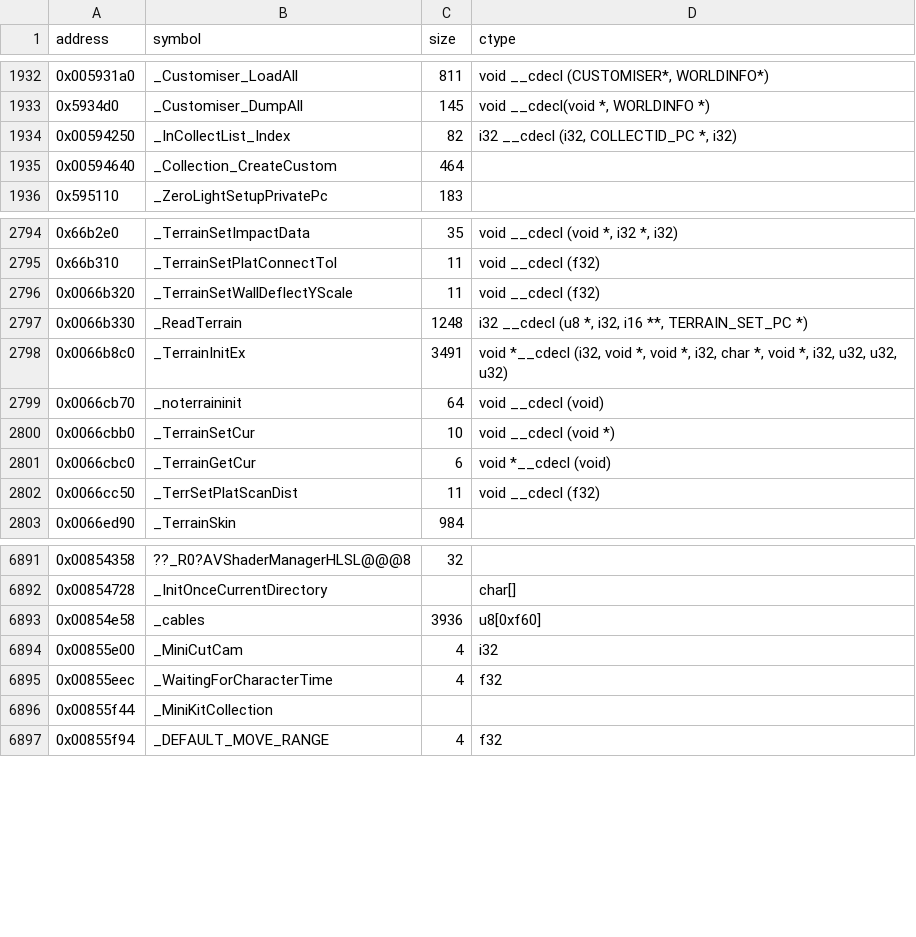
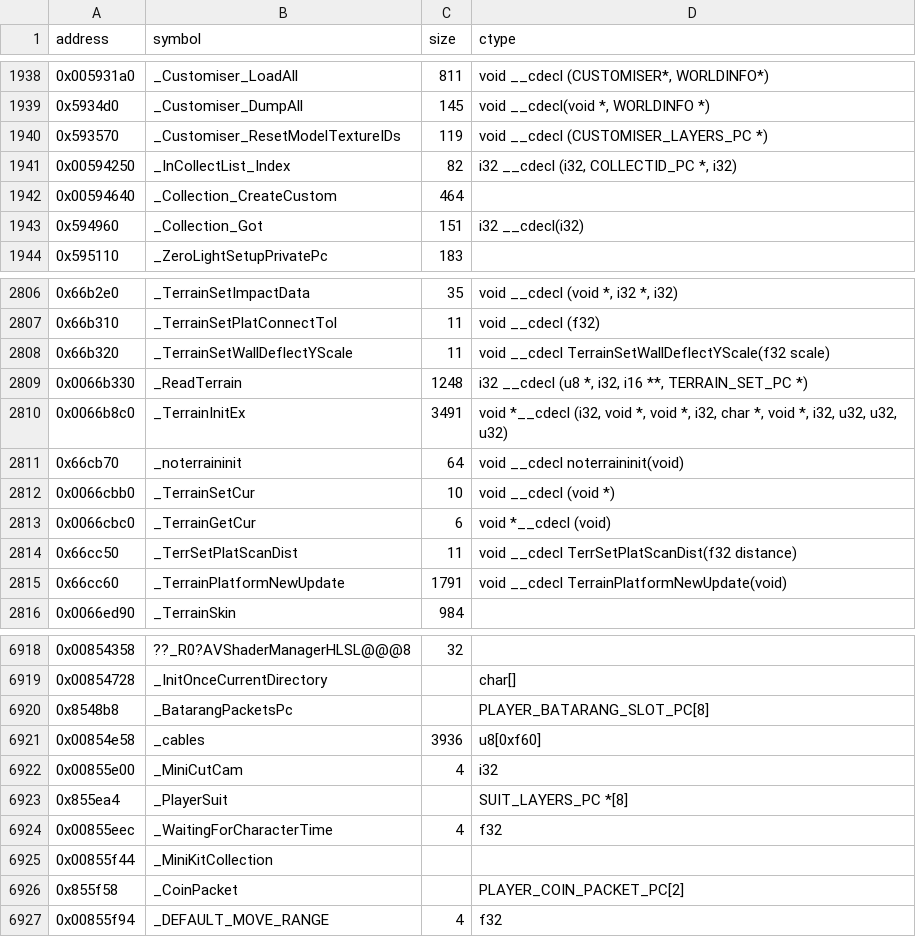
Before and after one commit to opensagadev/saga-pc, a CSV file: config/symbols.csv, drawn as a sheet; only a part is shown, gaps mark what is left out; the diff covers the shown part only.

```diff
--- a/config/symbols.csv
+++ b/config/symbols.csv
@@ -1933,4 +1939,6 @@ address    , symbol                                                         , si
 0x5934d0,_Customiser_DumpAll,145,"void __cdecl(void *, WORLDINFO *)"
+0x593570,_Customiser_ResetModelTextureIDs,119,void __cdecl (CUSTOMISER_LAYERS_PC *)
 0x00594250 , _InCollectList_Index                                           , 82    , "i32 __cdecl (i32, COLLECTID_PC *, i32)"
 0x00594640 , _Collection_CreateCustom                                       , 464    ,
+0x594960,_Collection_Got,151,i32 __cdecl(i32)
 0x595110,_ZeroLightSetupPrivatePc,183,
@@ -2795,9 +2807,10 @@ address    , symbol                                                         , si
 0x66b310,_TerrainSetPlatConnectTol,11,void __cdecl (f32)
-0x0066b320 , _TerrainSetWallDeflectYScale                                   , 11    , void __cdecl (f32)
+0x66b320,_TerrainSetWallDeflectYScale,11,void __cdecl TerrainSetWallDeflectYScale(f32 scale)
 0x0066b330,_ReadTerrain,1248,"i32 __cdecl (u8 *, i32, i16 **, TERRAIN_SET_PC *)"
 0x0066b8c0,_TerrainInitEx,3491,"void *__cdecl (i32, void *, void *, i32, char *, void *, i32, u32, u32, u32)"
-0x0066cb70 , _noterraininit                                                 , 64    , void __cdecl (void)
+0x66cb70,_noterraininit,64,void __cdecl noterraininit(void)
 0x0066cbb0 , _TerrainSetCur                                                 , 10    , void __cdecl (void *)
 0x0066cbc0 , _TerrainGetCur                                                 , 6     , void *__cdecl (void)
-0x0066cc50 , _TerrSetPlatScanDist                                           , 11    , void __cdecl (f32)
+0x66cc50,_TerrSetPlatScanDist,11,void __cdecl TerrSetPlatScanDist(f32 distance)
+0x66cc60,_TerrainPlatformNewUpdate,1791,void __cdecl TerrainPlatformNewUpdate(void)
 0x0066ed90 , _TerrainSkin                                                   , 984   ,
@@ -6892,6 +6919,9 @@ address    , symbol                                                         , si
 0x00854728 , _InitOnceCurrentDirectory                                      ,       , char[]
+0x8548b8,_BatarangPacketsPc,,PLAYER_BATARANG_SLOT_PC[8]
 0x00854e58 , _cables                                                        , 3936  , u8[0xf60]
 0x00855e00 , _MiniCutCam                                                    , 4     , i32
+0x855ea4,_PlayerSuit,,SUIT_LAYERS_PC *[8]
 0x00855eec , _WaitingForCharacterTime                                       , 4     , f32
 0x00855f44 , _MiniKitCollection                                             ,       ,
+0x855f58,_CoinPacket,,PLAYER_COIN_PACKET_PC[2]
 0x00855f94 , _DEFAULT_MOVE_RANGE                                            , 4     , f32
```
Also changed, not shown: 41 added rows and 5 edited cells elsewhere in this file, 22 other files.
